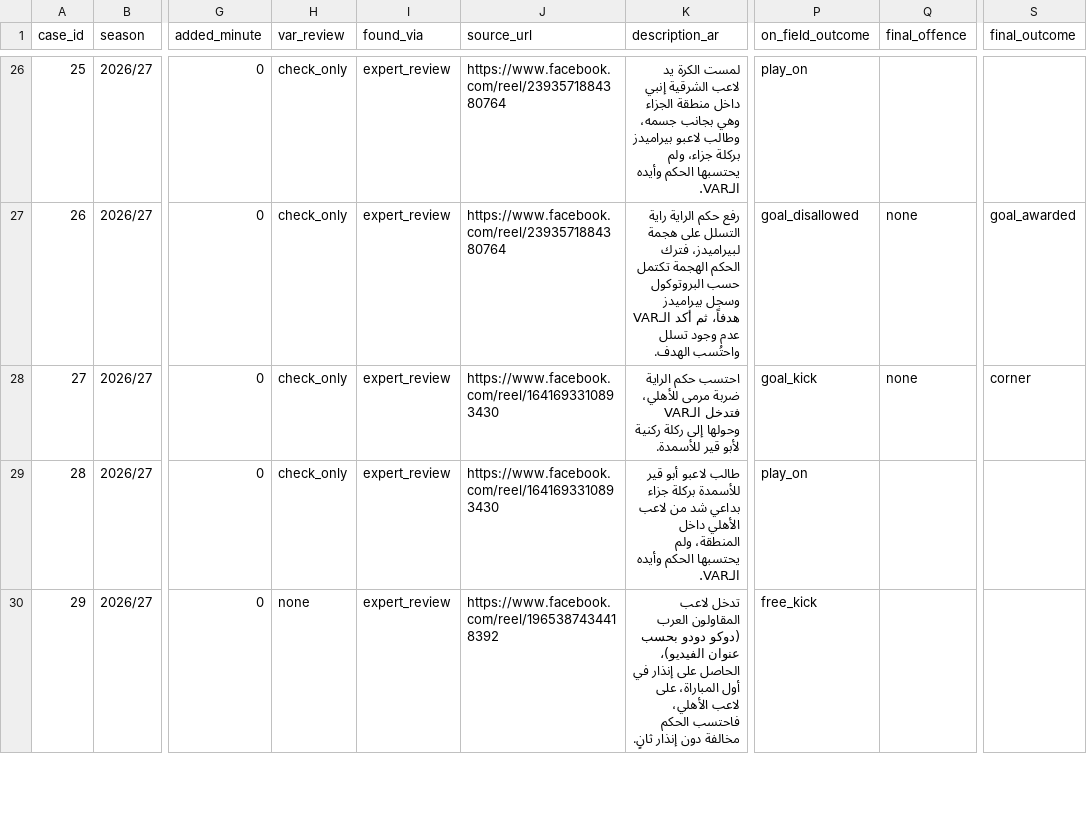
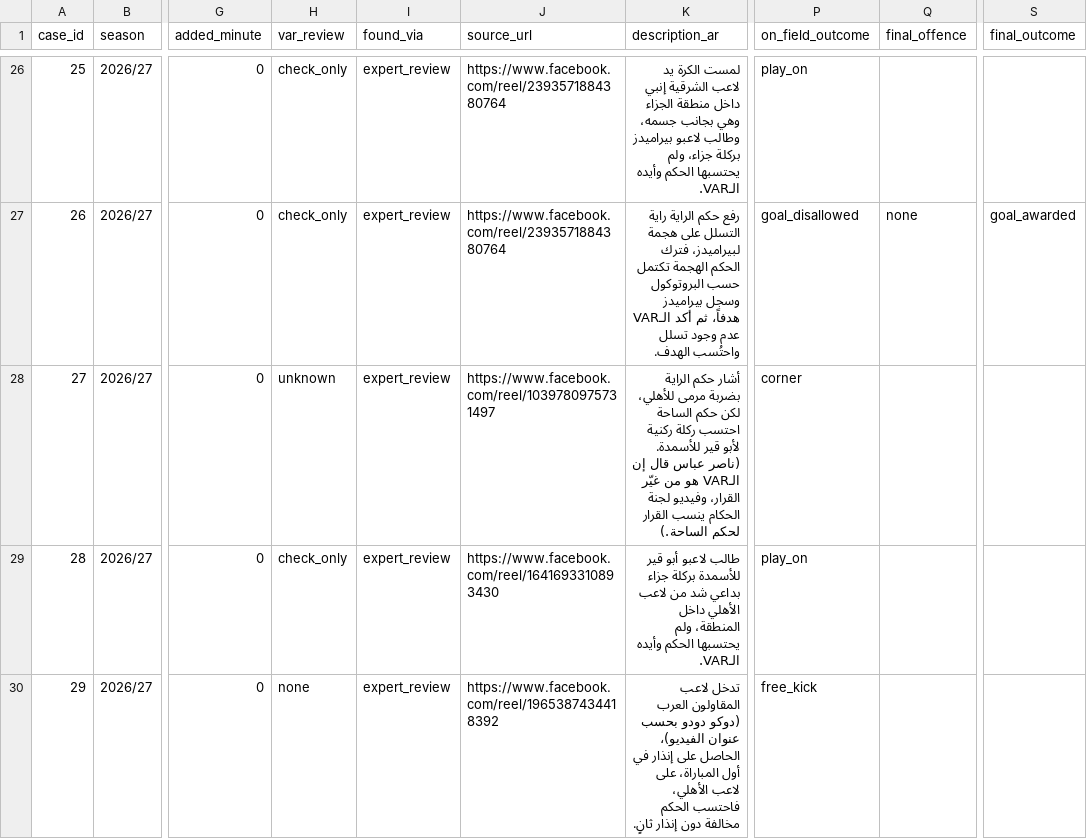
Before and after one commit to MoazReda/sofara, a CSV file: data/raw/incidents.csv, drawn as a sheet; only a part is shown, gaps mark what is left out; the diff names each change by its address in the sheet, - before the commit and + after, or states it on an @@ line.

```diff
--- a/data/raw/incidents.csv
+++ b/data/raw/incidents.csv
-H28 (var_review): check_only
+H28 (var_review): unknown
-J28 (source_url): https://www.facebook.com/reel/1641693310893430
+J28 (source_url): https://www.facebook.com/reel/1039780975731497
-K28 (description_ar): احتسب حكم الراية ضربة مرمى للأهلي، فتدخل الـVAR وحولها إلى ركلة ركنية لأبو قير للأسمدة.
+K28 (description_ar): أشار حكم الراية بضربة مرمى للأهلي، لكن حكم الساحة احتسب ركلة ركنية لأبو قير للأسمدة. (ناصر عباس قال إن الـVAR هو من غيّر القرار، وفيديو لجنة الحكام ينسب القرار لحكم الساحة.)
-P28 (on_field_outcome): goal_kick
+P28 (on_field_outcome): corner
-Q28 (final_offence): none
+Q28 (final_offence): (empty)
-S28 (final_outcome): corner
+S28 (final_outcome): (empty)
```
Also changed, not shown: 1 other file.
